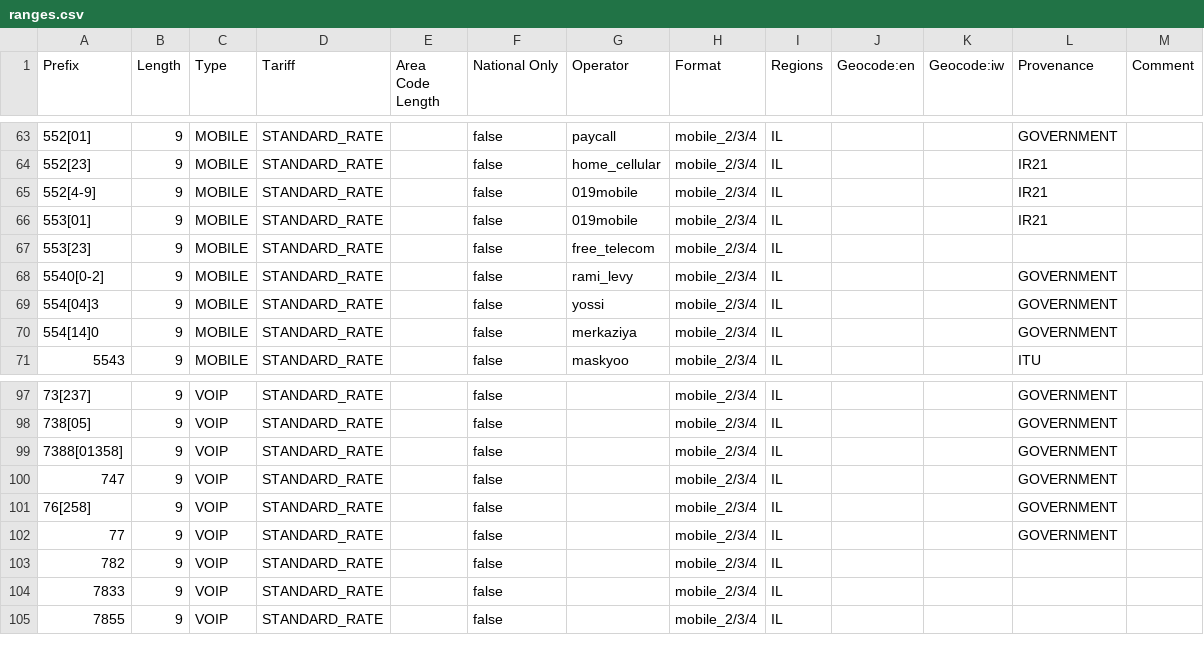
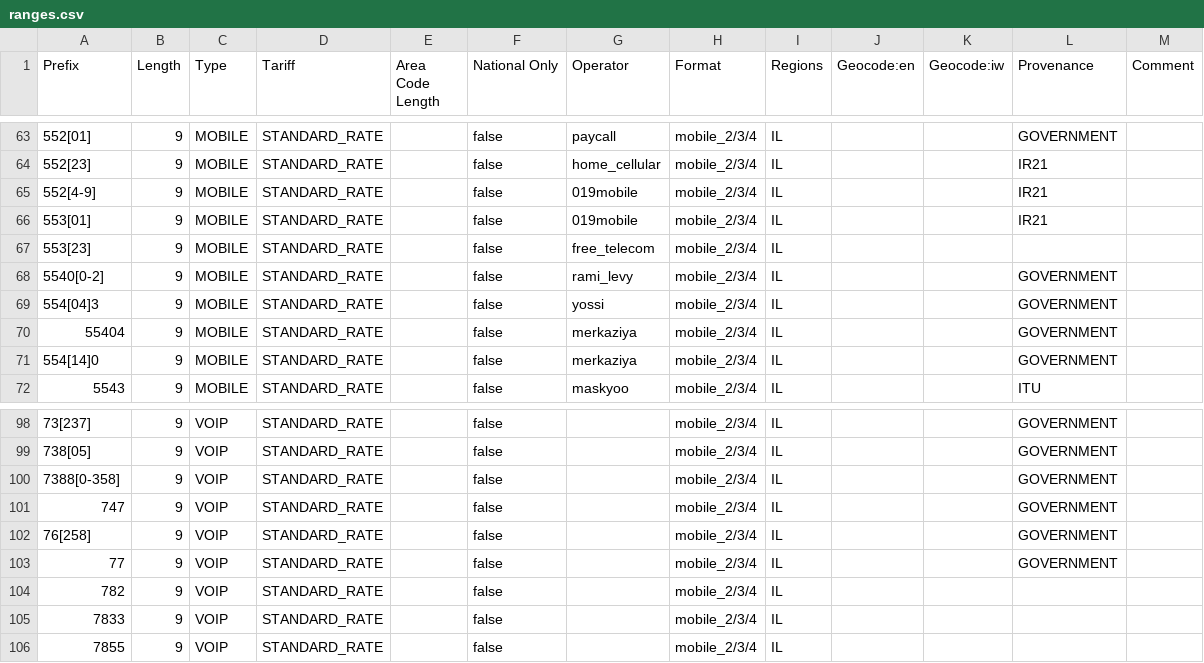
Before and after one commit to mukesh-capsitech/libphonenumber-csharp, a CSV file: resources/metadata/972/ranges.csv, drawn as a sheet; only a part is shown, gaps mark what is left out.

```diff
--- a/resources/metadata/972/ranges.csv
+++ b/resources/metadata/972/ranges.csv
@@ -69,2 +69,3 @@ Prefix      ; Length ; Type       ; Tariff        ; Area Code Length ; National
 554[04]3    ; 9      ; MOBILE     ; STANDARD_RATE ;                  ; false         ; "yossi"            ; "mobile_2/3/4"        ; "IL"    ;                              ;                      ; GOVERNMENT
+55404       ; 9      ; MOBILE     ; STANDARD_RATE ;                  ; false         ; "merkaziya"        ; "mobile_2/3/4"        ; "IL"    ;                              ;                      ; GOVERNMENT
 554[14]0    ; 9      ; MOBILE     ; STANDARD_RATE ;                  ; false         ; "merkaziya"        ; "mobile_2/3/4"        ; "IL"    ;                              ;                      ; GOVERNMENT
@@ -98,3 +99,3 @@ Prefix      ; Length ; Type       ; Tariff        ; Area Code Length ; National
 738[05]     ; 9      ; VOIP       ; STANDARD_RATE ;                  ; false         ;                    ; "mobile_2/3/4"        ; "IL"    ;                              ;                      ; GOVERNMENT
-7388[01358] ; 9      ; VOIP       ; STANDARD_RATE ;                  ; false         ;                    ; "mobile_2/3/4"        ; "IL"    ;                              ;                      ; GOVERNMENT
+7388[0-358] ; 9      ; VOIP       ; STANDARD_RATE ;                  ; false         ;                    ; "mobile_2/3/4"        ; "IL"    ;                              ;                      ; GOVERNMENT
 747         ; 9      ; VOIP       ; STANDARD_RATE ;                  ; false         ;                    ; "mobile_2/3/4"        ; "IL"    ;                              ;                      ; GOVERNMENT
```
Also changed, not shown: resources/metadata/263/ranges.csv, resources/metadata/423/ranges.csv, 50 other files.
